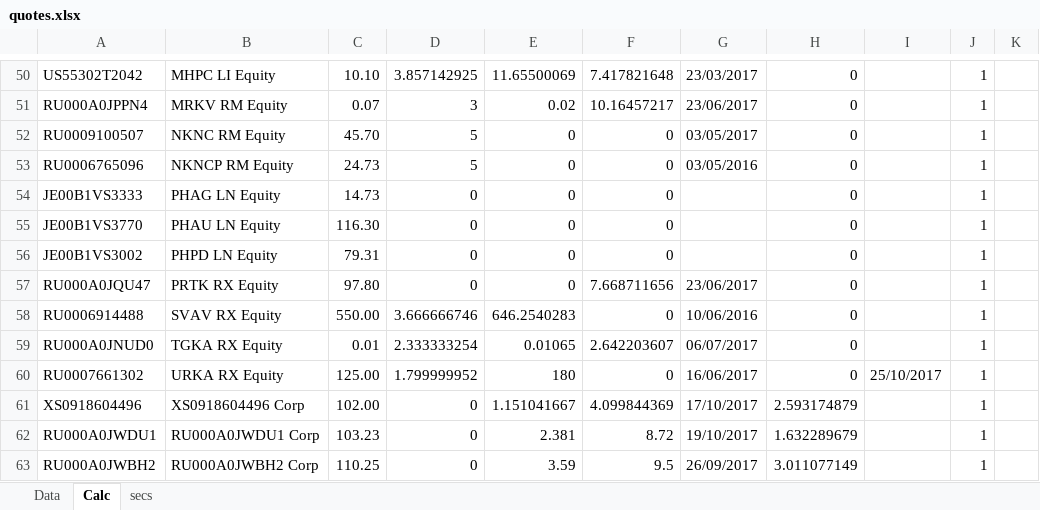
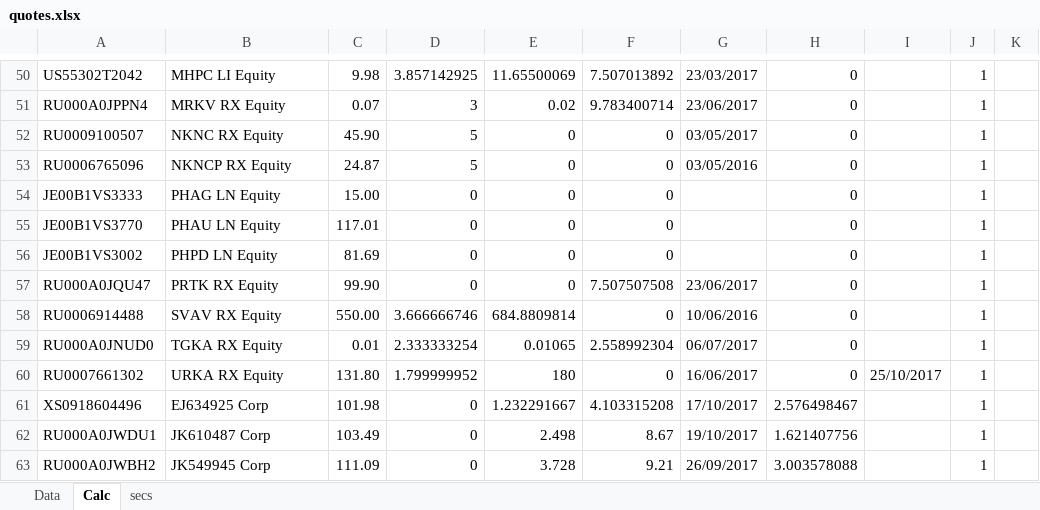
Before and after one commit to zuoqin/sberpb, an Excel workbook: sberapi/DB/quotes.xlsx, sheet Calc, drawn as a sheet; only a part is shown, gaps mark what is left out; values as stored, in another font and other column widths than the file's, no borders; the diff covers the shown part only; the diff names each change by its address in the sheet, - before the commit and + after, or states it on an @@ line.

```diff
--- a/sberapi/DB/quotes.xlsx (sheet Calc)
+++ b/sberapi/DB/quotes.xlsx (sheet Calc)
-C50: 10.10
+C50: 9.98
-F50: 7.417821648
+F50: 7.507013892
-B51: MRKV RM Equity
+B51: MRKV RX Equity
-F51: 10.16457217
+F51: 9.783400714
-B52: NKNC RM Equity
+B52: NKNC RX Equity
-C52: 45.70
+C52: 45.90
-B53: NKNCP RM Equity
+B53: NKNCP RX Equity
-C53: 24.73
+C53: 24.87
-C54: 14.73
+C54: 15.00
-C55: 116.30
+C55: 117.01
-C56: 79.31
+C56: 81.69
-C57: 97.80
+C57: 99.90
-F57: 7.668711656
+F57: 7.507507508
-E58: 646.2540283
+E58: 684.8809814
-F59: 2.642203607
+F59: 2.558992304
-C60: 125.00
+C60: 131.80
-B61: XS0918604496 Corp
+B61: EJ634925 Corp
-C61: 102.00
+C61: 101.98
-E61: 1.151041667
+E61: 1.232291667
-F61: 4.099844369
+F61: 4.103315208
-H61: 2.593174879
+H61: 2.576498467
-B62: RU000A0JWDU1 Corp
+B62: JK610487 Corp
-C62: 103.23
+C62: 103.49
-E62: 2.381
+E62: 2.498
-F62: 8.72
+F62: 8.67
-H62: 1.632289679
+H62: 1.621407756
-B63: RU000A0JWBH2 Corp
+B63: JK549945 Corp
-C63: 110.25
+C63: 111.09
-E63: 3.59
+E63: 3.728
-F63: 9.5
+F63: 9.21
-H63: 3.011077149
+H63: 3.003578088
```
Also changed, not shown: 2 added rows and 1069 edited cells elsewhere in this sheet, sheet Data, 8 other files.
